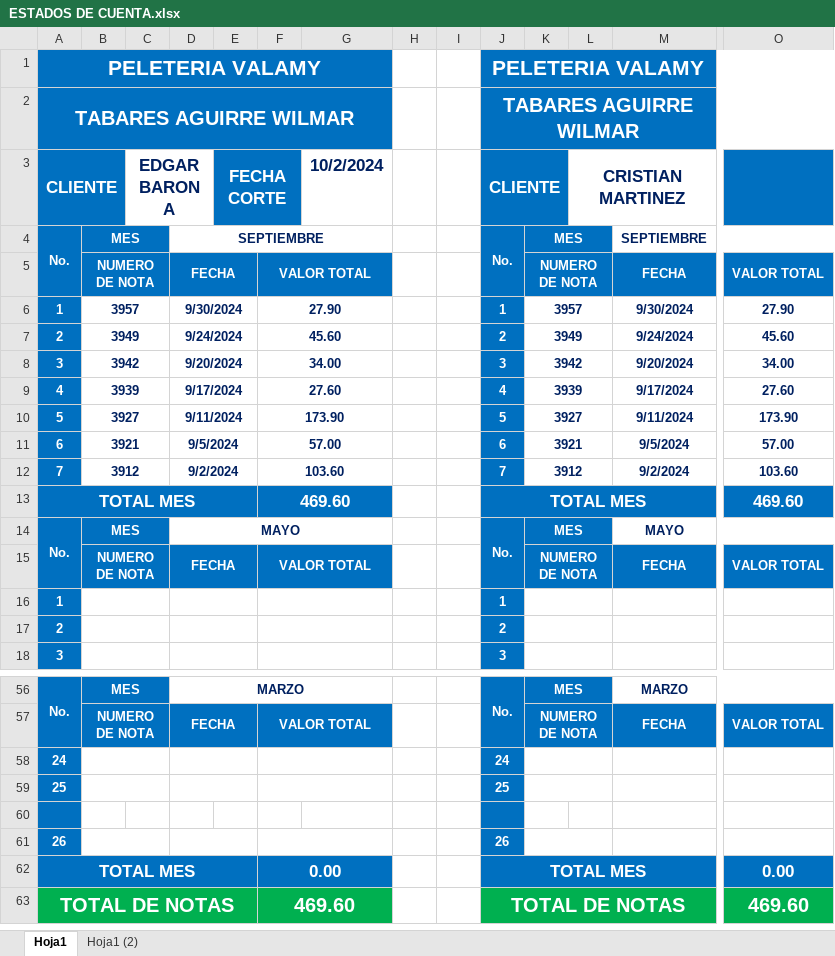
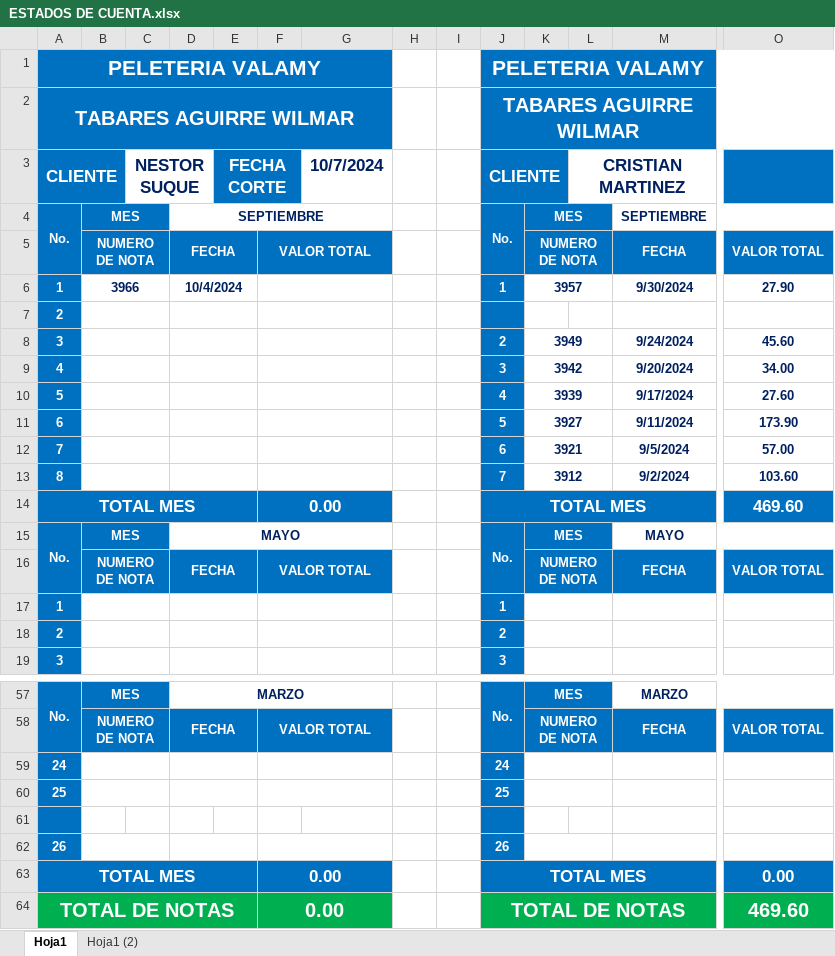
Before and after one commit to Maverick-Robotics-Web-Dev/Cevallos, an Excel workbook: ESTADOS DE CUENTA.xlsx, sheet Hoja1, drawn as a sheet; only a part is shown, gaps mark what is left out; values as stored, in another font and other column widths than the file's, no borders; removed rows and columns are numbered as before the commit, all else as after; rows hold the shown columns only; the diff names each change by its address in the sheet, - before the commit and + after, or states it on an @@ line.

```diff
--- a/ESTADOS DE CUENTA.xlsx (sheet Hoja1)
+++ b/ESTADOS DE CUENTA.xlsx (sheet Hoja1)
-C3: EDGAR BARONA
+C3: NESTOR SUQUE
-G3: 10/2/2024
+G3: 10/7/2024
-B6: 3957
+B6: 3966
-D6: 9/30/2024
+D6: 10/4/2024
-F6: 27.90
+F6: (empty)
-row 7: 2 | 3949 |  | 9/24/2024 |  | 45.60 |  |  |  | 2 | 3949 |  | 9/24/2024 | 45.60
-row 8: 3 | 3942 |  | 9/20/2024 |  | 34.00 |  |  |  | 3 | 3942 |  | 9/20/2024 | 34.00
-row 9: 4 | 3939 |  | 9/17/2024 |  | 27.60 |  |  |  | 4 | 3939 |  | 9/17/2024 | 27.60
-row 10: 5 | 3927 |  | 9/11/2024 |  | 173.90 |  |  |  | 5 | 3927 |  | 9/11/2024 | 173.90
-row 11: 6 | 3921 |  | 9/5/2024 |  | 57.00 |  |  |  | 6 | 3921 |  | 9/5/2024 | 57.00
-row 12: 7 | 3912 |  | 9/2/2024 |  | 103.60 |  |  |  | 7 | 3912 |  | 9/2/2024 | 103.60
+row 7: 2
+row 8: 3 |  |  |  |  |  |  |  |  | 2 | 3949 |  | 9/24/2024 | 45.60
+row 9: 4 |  |  |  |  |  |  |  |  | 3 | 3942 |  | 9/20/2024 | 34.00
+row 10: 5 |  |  |  |  |  |  |  |  | 4 | 3939 |  | 9/17/2024 | 27.60
+row 11: 6 |  |  |  |  |  |  |  |  | 5 | 3927 |  | 9/11/2024 | 173.90
+row 12: 7 |  |  |  |  |  |  |  |  | 6 | 3921 |  | 9/5/2024 | 57.00
+row 13: 8 |  |  |  |  |  |  |  |  | 7 | 3912 |  | 9/2/2024 | 103.60
-F14: 469.60
+F14: 0.00
-F64: 469.60
+F64: 0.00
```
Also changed, not shown: formulas that keep their value, CAJA 2024.xlsx, ESTADOS DE CUENTA - copia.xlsx, 16 other files.
